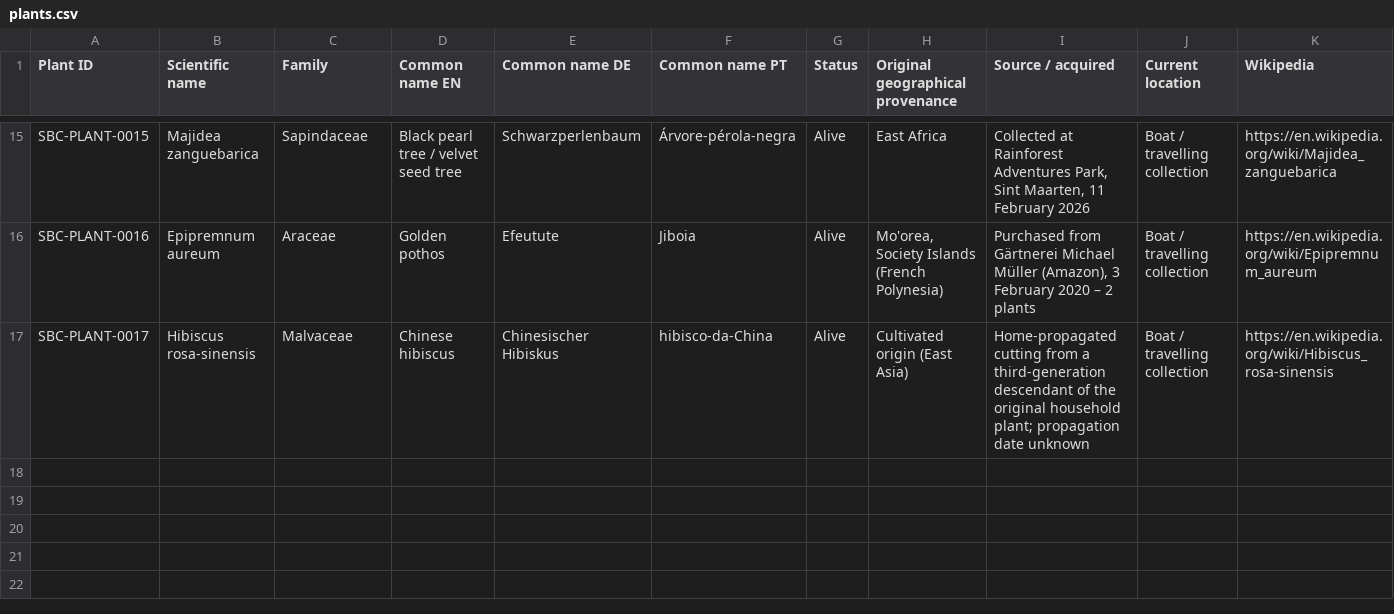
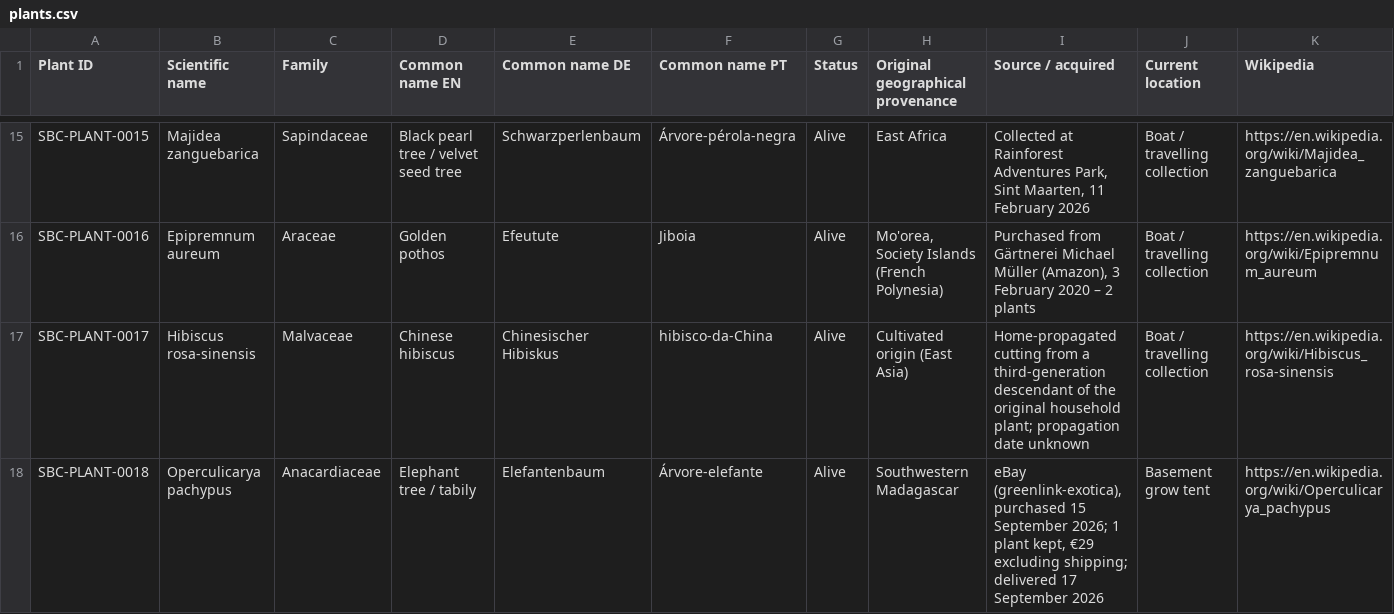
Before and after one commit to Driftwoodye/Driftwood-Garden, a CSV file: plants.csv, drawn as a sheet; only a part is shown, gaps mark what is left out.

```diff
--- a/plants.csv
+++ b/plants.csv
@@ -17 +17,2 @@
 "SBC-PLANT-0017","Hibiscus rosa-sinensis","Malvaceae","Chinese hibiscus","Chinesischer Hibiskus","hibisco-da-China","Alive","Cultivated origin (East Asia)","Home-propagated cutting from a third-generation descendant of the original household plant; propagation date unknown","Boat / travelling collection","https://en.wikipedia.org/wiki/Hibiscus_rosa-sinensis"
+"SBC-PLANT-0018","Operculicarya pachypus","Anacardiaceae","Elephant tree / tabily","Elefantenbaum","Árvore-elefante","Alive","Southwestern Madagascar","eBay (greenlink-exotica), purchased 15 September 2026; 1 plant kept, €29 excluding shipping; delivered 17 September 2026","Basement grow tent","https://en.wikipedia.org/wiki/Operculicarya_pachypus"
```
